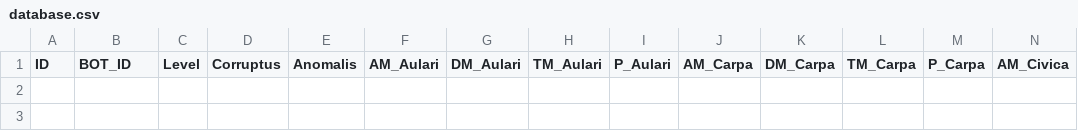
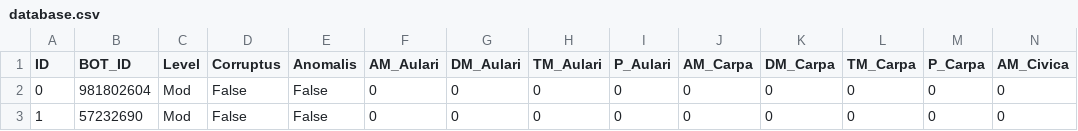
Before and after one commit to jgalaso93/HvZ_APP, a CSV file: database.csv, drawn as a sheet; only a part is shown; rows hold the shown columns only; the diff names each change by its address in the sheet, - before the commit and + after, or states it on an @@ line.

```diff
--- a/database.csv
+++ b/database.csv
+row 2: 0 | 981802604 | Mod | False | False | 0 | 0 | 0 | 0 | 0 | 0 | 0 | 0 | 0
+row 3: 1 | 57232690 | Mod | False | False | 0 | 0 | 0 | 0 | 0 | 0 | 0 | 0 | 0
```
Also changed, not shown: 1 other file.
